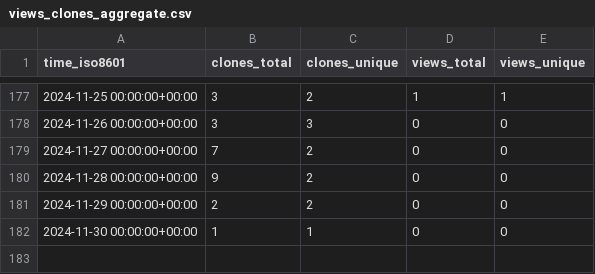
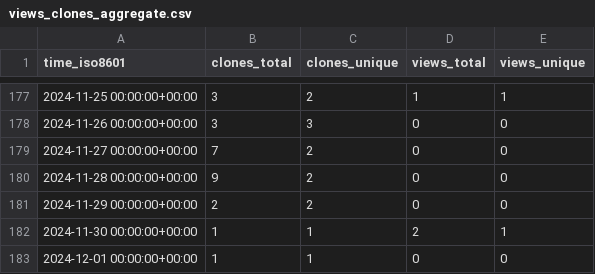
Before and after one commit to sarvsav/go-starter-template, a CSV file: sarvsav/go-starter-template/ghrs-data/views_clones_aggregate.csv, drawn as a sheet; only a part is shown, gaps mark what is left out.

```diff
--- a/sarvsav/go-starter-template/ghrs-data/views_clones_aggregate.csv
+++ b/sarvsav/go-starter-template/ghrs-data/views_clones_aggregate.csv
@@ -181,2 +181,3 @@ time_iso8601,clones_total,clones_unique,views_total,views_unique
 2024-11-29 00:00:00+00:00,2,2,0,0
-2024-11-30 00:00:00+00:00,1,1,0,0
+2024-11-30 00:00:00+00:00,1,1,2,1
+2024-12-01 00:00:00+00:00,1,1,0,0
```
Also changed, not shown: 1 other file.
